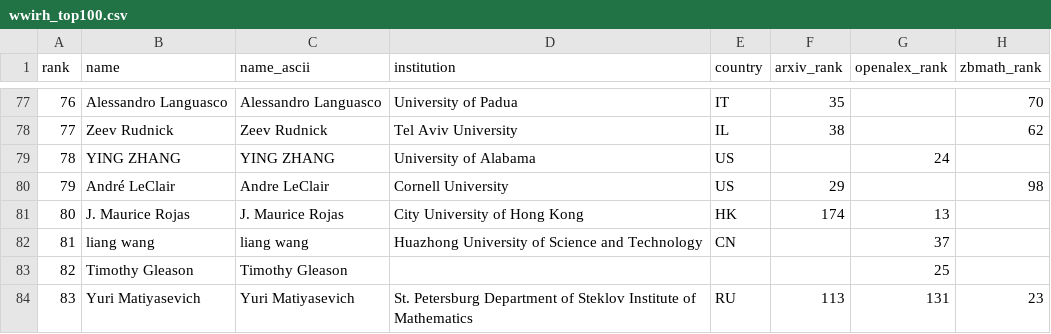
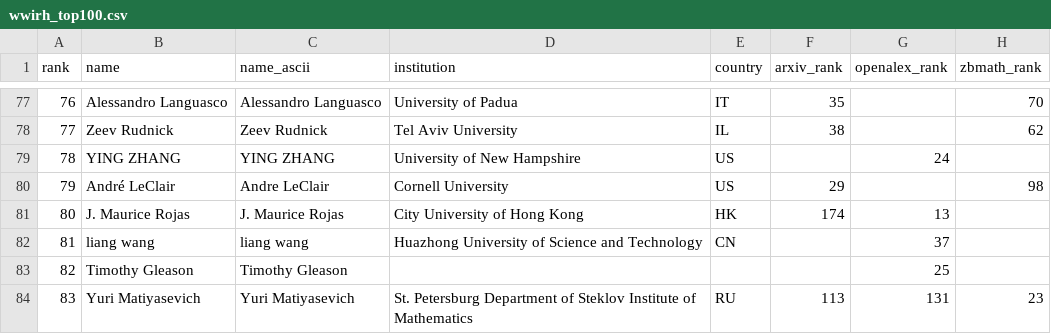
Before and after one commit to sthubbar/wwirh, a CSV file: _site/data/wwirh_top100.csv, drawn as a sheet; only a part is shown, gaps mark what is left out; the diff covers the shown part only; the diff names each change by its address in the sheet, - before the commit and + after, or states it on an @@ line.

```diff
--- a/_site/data/wwirh_top100.csv
+++ b/_site/data/wwirh_top100.csv
-D79 (institution): University of Alabama
+D79 (institution): University of New Hampshire
```
Also changed, not shown: 42 edited cells elsewhere in this file, 44 other files.
